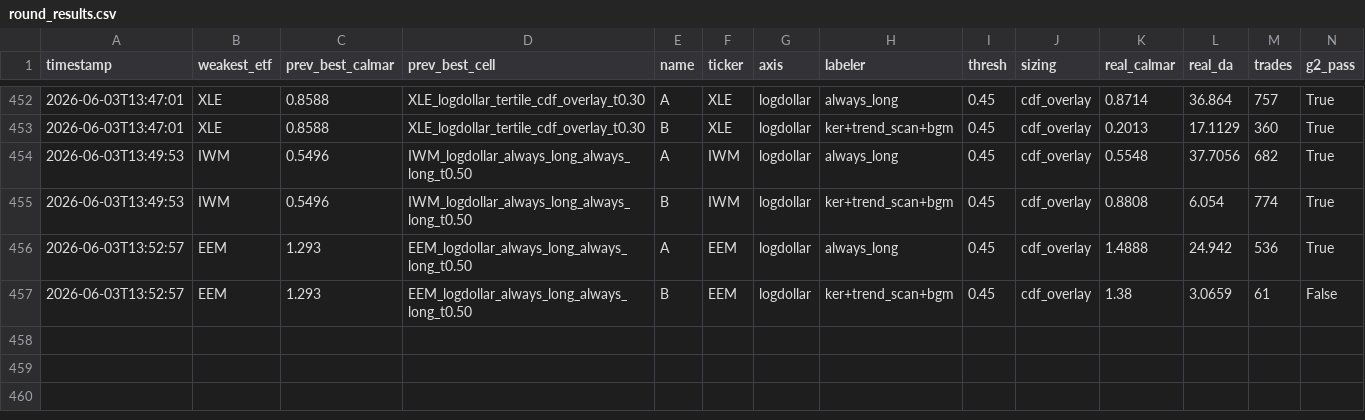
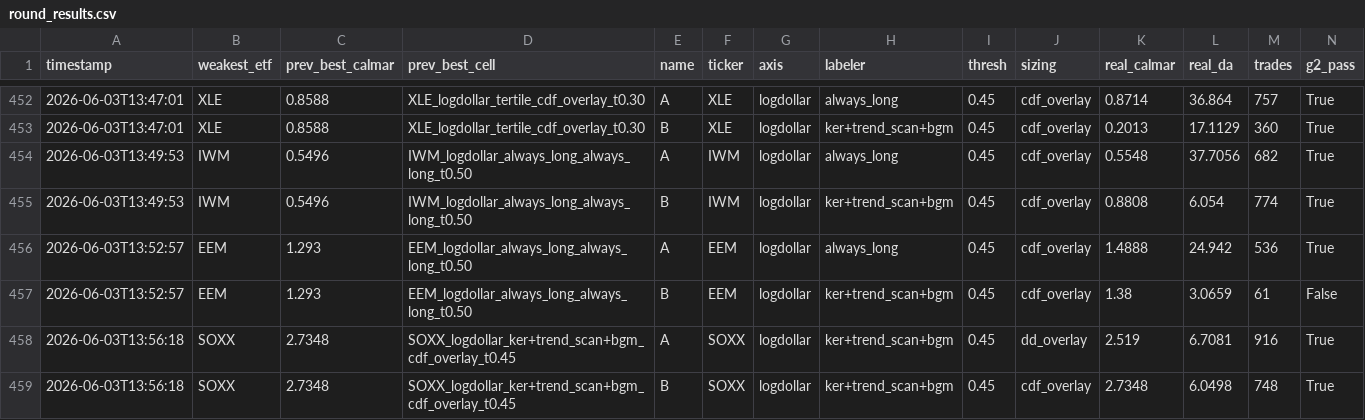
Before and after one commit to victor000000/quant-autoresearch, a CSV file: autoresearch/results/round_results.csv, drawn as a sheet; only a part is shown, gaps mark what is left out; rows hold the shown columns only; the diff names each change by its address in the sheet, - before the commit and + after, or states it on an @@ line.

Commit message:
autoresearch: SOXX 2.73 + dd_overlay (2.52) < cdf_overlay (2.73) -> dd_overlay benefit is GOLD's drawdown-persistence, not multi-structure. SOXX optimal at ker+trend_scan+bgm cdf_overlay t0.45 = 2.73.

```diff
--- a/autoresearch/results/round_results.csv
+++ b/autoresearch/results/round_results.csv
+row 458: 2026-06-03T13:56:18 | SOXX | 2.7348 | SOXX_logdollar_ker+trend_scan+bgm_cdf_overlay_t0.45 | A | SOXX | logdollar | ker+trend_scan+bgm | 0.45 | dd_overlay | 2.519 | 6.7081 | 916 | True
+row 459: 2026-06-03T13:56:18 | SOXX | 2.7348 | SOXX_logdollar_ker+trend_scan+bgm_cdf_overlay_t0.45 | B | SOXX | logdollar | ker+trend_scan+bgm | 0.45 | cdf_overlay | 2.7348 | 6.0498 | 748 | True
```
Also changed, not shown: 3 other files.
